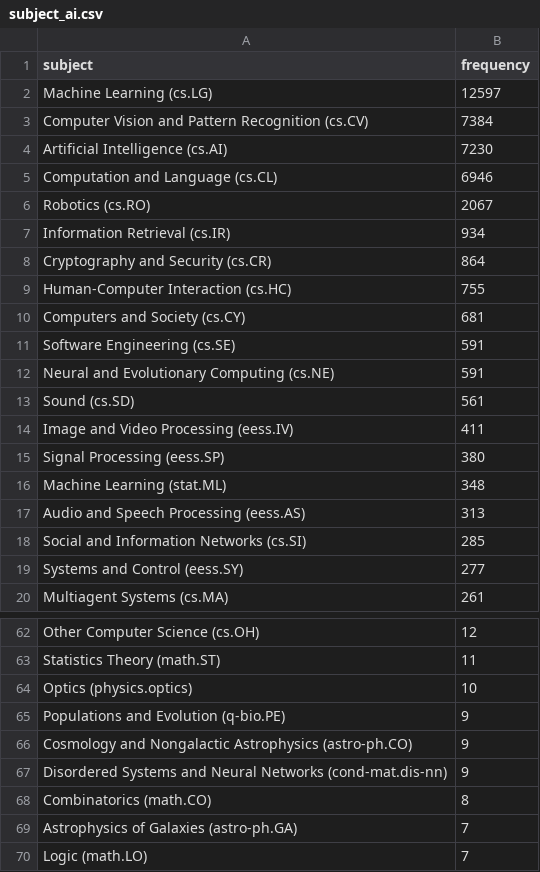
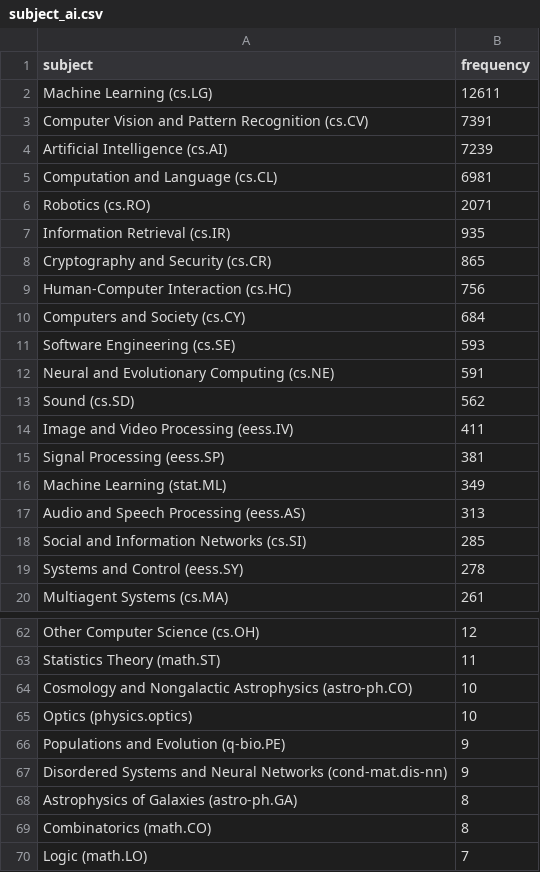
Before and after one commit to ThomasKranz/arxiv_ETL, a CSV file: data/subject_ai.csv, drawn as a sheet; only a part is shown, gaps mark what is left out; the diff covers the shown part only.

Commit message:
data updated

```diff
--- a/data/subject_ai.csv
+++ b/data/subject_ai.csv
@@ -1,20 +1,20 @@
 subject,frequency
-Machine Learning (cs.LG),12597
-Computer Vision and Pattern Recognition (cs.CV),7384
-Artificial Intelligence (cs.AI),7230
-Computation and Language (cs.CL),6946
-Robotics (cs.RO),2067
-Information Retrieval (cs.IR),934
-Cryptography and Security (cs.CR),864
-Human-Computer Interaction (cs.HC),755
-Computers and Society (cs.CY),681
-Software Engineering (cs.SE),591
+Machine Learning (cs.LG),12611
+Computer Vision and Pattern Recognition (cs.CV),7391
+Artificial Intelligence (cs.AI),7239
+Computation and Language (cs.CL),6981
+Robotics (cs.RO),2071
+Information Retrieval (cs.IR),935
+Cryptography and Security (cs.CR),865
+Human-Computer Interaction (cs.HC),756
+Computers and Society (cs.CY),684
+Software Engineering (cs.SE),593
 Neural and Evolutionary Computing (cs.NE),591
-Sound (cs.SD),561
+Sound (cs.SD),562
 Image and Video Processing (eess.IV),411
-Signal Processing (eess.SP),380
-Machine Learning (stat.ML),348
+Signal Processing (eess.SP),381
+Machine Learning (stat.ML),349
 Audio and Speech Processing (eess.AS),313
 Social and Information Networks (cs.SI),285
-Systems and Control (eess.SY),277
+Systems and Control (eess.SY),278
 Multiagent Systems (cs.MA),261
@@ -63,8 +63,8 @@ Other Computer Science (cs.OH),12
 Statistics Theory (math.ST),11
+Cosmology and Nongalactic Astrophysics (astro-ph.CO),10
 Optics (physics.optics),10
 Populations and Evolution (q-bio.PE),9
-Cosmology and Nongalactic Astrophysics (astro-ph.CO),9
 Disordered Systems and Neural Networks (cond-mat.dis-nn),9
+Astrophysics of Galaxies (astro-ph.GA),8
 Combinatorics (math.CO),8
-Astrophysics of Galaxies (astro-ph.GA),7
 Logic (math.LO),7
```
Also changed, not shown: 10 moved rows and 2 edited cells elsewhere in this file, 2 other files.
